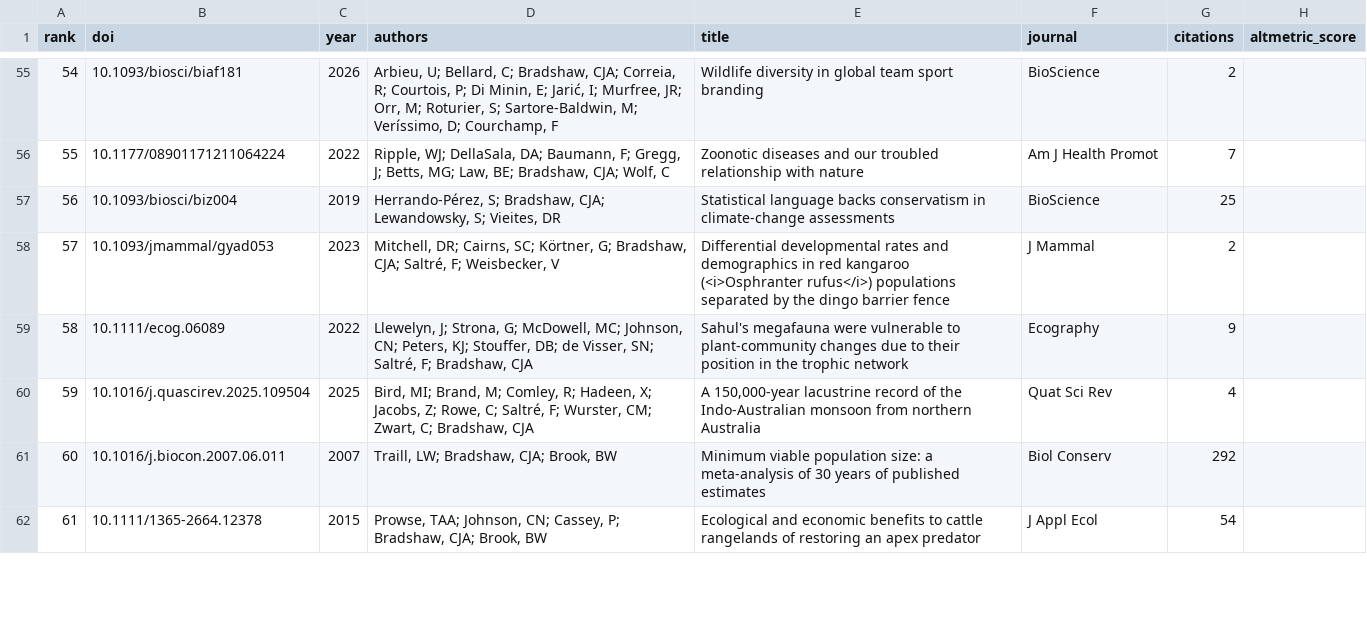
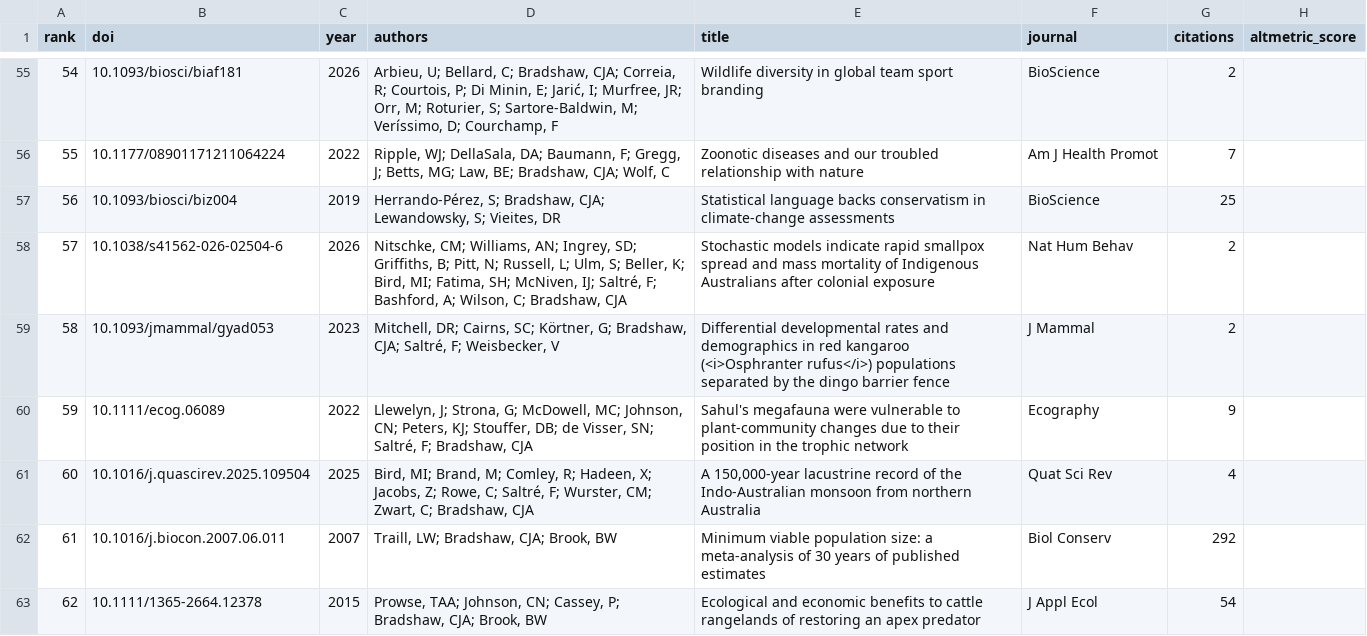
Before and after one commit to cjabradshaw/AltmetricBradshaw, a CSV file: publications.csv, drawn as a sheet; only a part is shown, gaps mark what is left out; the diff covers the shown part only.

```diff
--- a/publications.csv
+++ b/publications.csv
@@ -57,6 +57,7 @@ rank,doi,year,authors,title,journal,citations,altmetric_score
 56,10.1093/biosci/biz004,2019,"Herrando-Pérez, S; Bradshaw, CJA; Lewandowsky, S; Vieites, DR",Statistical language backs conservatism in climate-change assessments,BioScience,25,
-57,10.1093/jmammal/gyad053,2023,"Mitchell, DR; Cairns, SC; Körtner, G; Bradshaw, CJA; Saltré, F; Weisbecker, V",Differential developmental rates and demographics in red kangaroo (<i>Osphranter rufus</i>) populations separated by the dingo barrier fence,J Mammal,2,
-58,10.1111/ecog.06089,2022,"Llewelyn, J; Strona, G; McDowell, MC; Johnson, CN; Peters, KJ; Stouffer, DB; de Visser, SN; Saltré, F; Bradshaw, CJA",Sahul's megafauna were vulnerable to plant‐community changes due to their position in the trophic network,Ecography,9,
-59,10.1016/j.quascirev.2025.109504,2025,"Bird, MI; Brand, M; Comley, R; Hadeen, X; Jacobs, Z; Rowe, C; Saltré, F; Wurster, CM; Zwart, C; Bradshaw, CJA","A 150,000-year lacustrine record of the Indo-Australian monsoon from northern Australia",Quat Sci Rev,4,
-60,10.1016/j.biocon.2007.06.011,2007,"Traill, LW; Bradshaw, CJA; Brook, BW",Minimum viable population size: a meta-analysis of 30 years of published estimates,Biol Conserv,292,
-61,10.1111/1365-2664.12378,2015,"Prowse, TAA; Johnson, CN; Cassey, P; Bradshaw, CJA; Brook, BW",Ecological and economic benefits to cattle rangelands of restoring an apex predator,J Appl Ecol,54,
+57,10.1038/s41562-026-02504-6,2026,"Nitschke, CM; Williams, AN; Ingrey, SD; Griffiths, B; Pitt, N; Russell, L; Ulm, S; Beller, K; Bird, MI; Fatima, SH; McNiven, IJ; Saltré, F; Bashford, A; Wilson, C; Bradshaw, CJA",Stochastic models indicate rapid smallpox spread and mass mortality of Indigenous Australians after colonial exposure,Nat Hum Behav,2,
+58,10.1093/jmammal/gyad053,2023,"Mitchell, DR; Cairns, SC; Körtner, G; Bradshaw, CJA; Saltré, F; Weisbecker, V",Differential developmental rates and demographics in red kangaroo (<i>Osphranter rufus</i>) populations separated by the dingo barrier fence,J Mammal,2,
+59,10.1111/ecog.06089,2022,"Llewelyn, J; Strona, G; McDowell, MC; Johnson, CN; Peters, KJ; Stouffer, DB; de Visser, SN; Saltré, F; Bradshaw, CJA",Sahul's megafauna were vulnerable to plant‐community changes due to their position in the trophic network,Ecography,9,
+60,10.1016/j.quascirev.2025.109504,2025,"Bird, MI; Brand, M; Comley, R; Hadeen, X; Jacobs, Z; Rowe, C; Saltré, F; Wurster, CM; Zwart, C; Bradshaw, CJA","A 150,000-year lacustrine record of the Indo-Australian monsoon from northern Australia",Quat Sci Rev,4,
+61,10.1016/j.biocon.2007.06.011,2007,"Traill, LW; Bradshaw, CJA; Brook, BW",Minimum viable population size: a meta-analysis of 30 years of published estimates,Biol Conserv,292,
+62,10.1111/1365-2664.12378,2015,"Prowse, TAA; Johnson, CN; Cassey, P; Bradshaw, CJA; Brook, BW",Ecological and economic benefits to cattle rangelands of restoring an apex predator,J Appl Ecol,54,
```
Also changed, not shown: 1 removed row and 11 edited cells elsewhere in this file, 1 other file.
